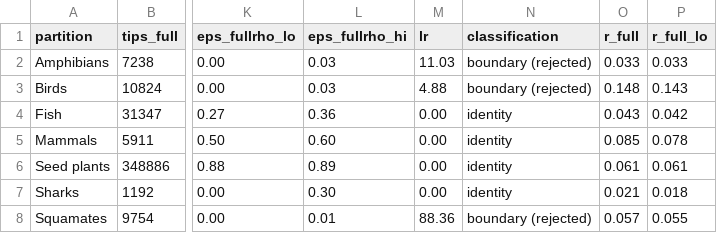
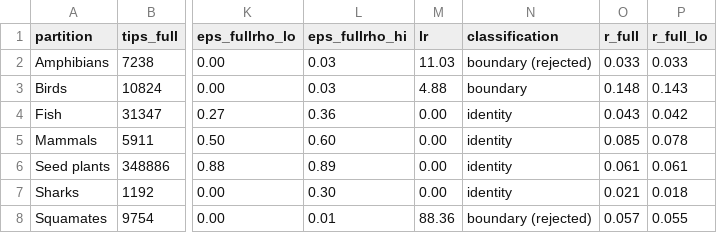
Before and after one commit to franciscorichter/phylo-species-atlas, a CSV file: paper/table_worked_example.csv, drawn as a sheet; only a part is shown, gaps mark what is left out; the diff names each change by its address in the sheet, - before the commit and + after, or states it on an @@ line.

```diff
--- a/paper/table_worked_example.csv
+++ b/paper/table_worked_example.csv
-N3 (classification): boundary (rejected)
+N3 (classification): boundary
```
Also changed, not shown: paper/crown_ages.csv, paper/supp_crown.csv, 19 other files.
